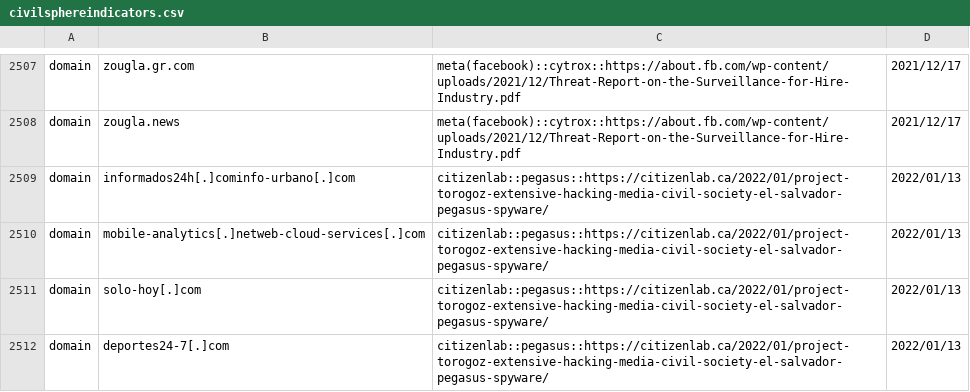
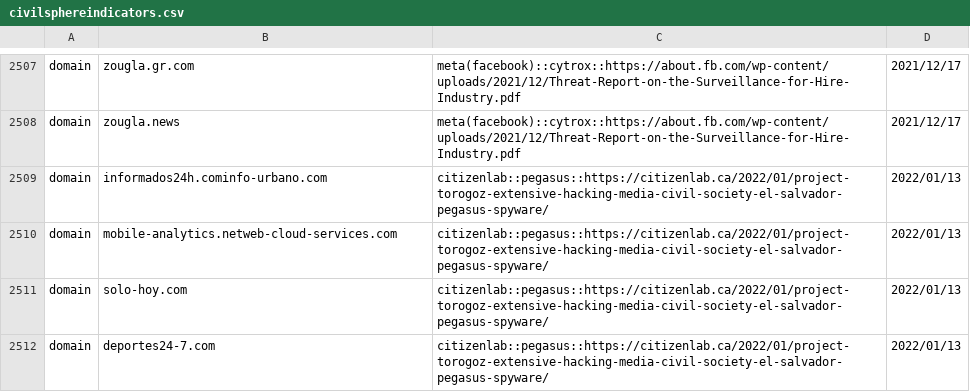
Before and after one commit to stratosphereips/Civilsphere, a CSV file: threatintel/civilsphereindicators.csv, drawn as a sheet; only a part is shown, gaps mark what is left out.

Commit message:
Fanged IOCS from Citizenlab Pegasus El Salvador Report

```diff
--- a/threatintel/civilsphereindicators.csv
+++ b/threatintel/civilsphereindicators.csv
@@ -2508,5 +2508,5 @@ domain,zougla.gr.com,meta(facebook)::cytrox::https://about.fb.com/wp-content/upl
 domain,zougla.news,meta(facebook)::cytrox::https://about.fb.com/wp-content/uploads/2021/12/Threat-Report-on-the-Surveillance-for-Hire-Industry.pdf,2021/12/17
-domain,informados24h[.]cominfo-urbano[.]com,citizenlab::pegasus::https://citizenlab.ca/2022/01/project-torogoz-extensive-hacking-media-civil-society-el-salvador-pegasus-spyware/,2022/01/13
-domain,mobile-analytics[.]netweb-cloud-services[.]com,citizenlab::pegasus::https://citizenlab.ca/2022/01/project-torogoz-extensive-hacking-media-civil-society-el-salvador-pegasus-spyware/,2022/01/13
-domain,solo-hoy[.]com,citizenlab::pegasus::https://citizenlab.ca/2022/01/project-torogoz-extensive-hacking-media-civil-society-el-salvador-pegasus-spyware/,2022/01/13
-domain,deportes24-7[.]com,citizenlab::pegasus::https://citizenlab.ca/2022/01/project-torogoz-extensive-hacking-media-civil-society-el-salvador-pegasus-spyware/,2022/01/13
+domain,informados24h.cominfo-urbano.com,citizenlab::pegasus::https://citizenlab.ca/2022/01/project-torogoz-extensive-hacking-media-civil-society-el-salvador-pegasus-spyware/,2022/01/13
+domain,mobile-analytics.netweb-cloud-services.com,citizenlab::pegasus::https://citizenlab.ca/2022/01/project-torogoz-extensive-hacking-media-civil-society-el-salvador-pegasus-spyware/,2022/01/13
+domain,solo-hoy.com,citizenlab::pegasus::https://citizenlab.ca/2022/01/project-torogoz-extensive-hacking-media-civil-society-el-salvador-pegasus-spyware/,2022/01/13
+domain,deportes24-7.com,citizenlab::pegasus::https://citizenlab.ca/2022/01/project-torogoz-extensive-hacking-media-civil-society-el-salvador-pegasus-spyware/,2022/01/13
```
